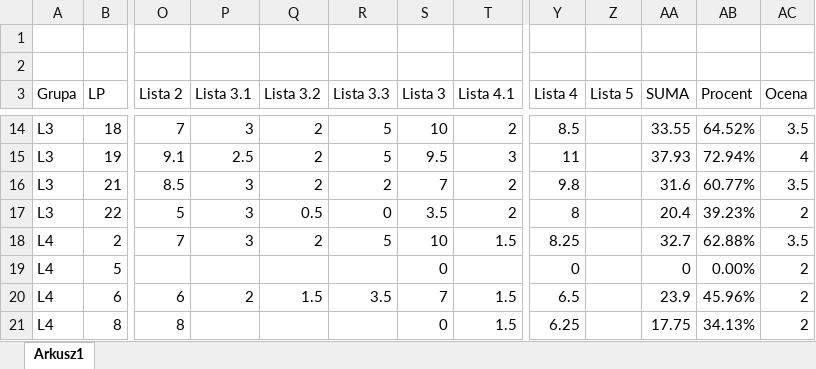
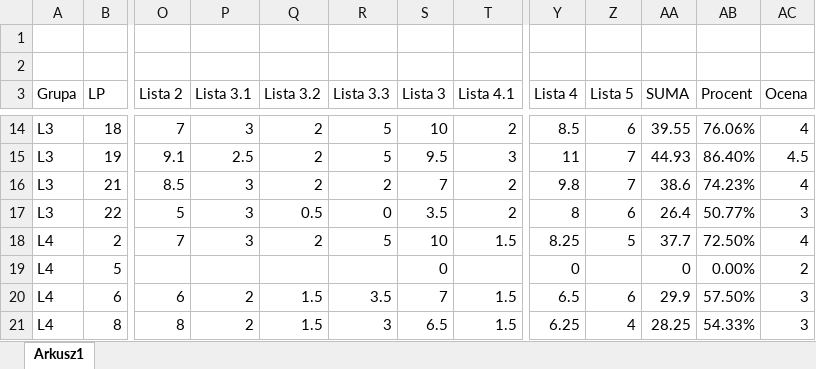
Before and after one commit to mpenarprz/BazyDanychI4, an Excel workbook: Laboratorium/Wyniki.xlsx, sheet Arkusz1, drawn as a sheet; only a part is shown, gaps mark what is left out; values as stored, in another font and other column widths than the file's, no borders; table styles not drawn; the diff covers the shown part only; the diff names each change by its address in the sheet, - before the commit and + after, or states it on an @@ line.

```diff
--- a/Laboratorium/Wyniki.xlsx (sheet Arkusz1)
+++ b/Laboratorium/Wyniki.xlsx (sheet Arkusz1)
-Z14 (Lista 5): (empty)
+Z14 (Lista 5): 6
-AA14 (SUMA): 33.55
+AA14 (SUMA): 39.55
-AB14 (Procent): 64.52%
+AB14 (Procent): 76.06%
-AC14 (Ocena): 3.5
+AC14 (Ocena): 4
-Z15:Z16 (Lista 5): (empty)
+Z15:Z16 (Lista 5): 7
-AA15 (SUMA): 37.93
+AA15 (SUMA): 44.93
-AB15 (Procent): 72.94%
+AB15 (Procent): 86.40%
-AC15 (Ocena): 4
+AC15 (Ocena): 4.5
-AA16 (SUMA): 31.6
+AA16 (SUMA): 38.6
-AB16 (Procent): 60.77%
+AB16 (Procent): 74.23%
-AC16 (Ocena): 3.5
+AC16 (Ocena): 4
-Z17 (Lista 5): (empty)
+Z17 (Lista 5): 6
-AA17 (SUMA): 20.4
+AA17 (SUMA): 26.4
-AB17 (Procent): 39.23%
+AB17 (Procent): 50.77%
-AC17 (Ocena): 2
+AC17 (Ocena): 3
-Z18 (Lista 5): (empty)
+Z18 (Lista 5): 5
-AA18 (SUMA): 32.7
+AA18 (SUMA): 37.7
-AB18 (Procent): 62.88%
+AB18 (Procent): 72.50%
-AC18 (Ocena): 3.5
+AC18 (Ocena): 4
-Z20 (Lista 5): (empty)
+Z20 (Lista 5): 6
-AA20 (SUMA): 23.9
+AA20 (SUMA): 29.9
-AB20 (Procent): 45.96%
+AB20 (Procent): 57.50%
-AC20:AC21 (Ocena): 2
+AC20:AC21 (Ocena): 3
-P21 (Lista 3.1): (empty)
+P21 (Lista 3.1): 2
-Q21 (Lista 3.2): (empty)
+Q21 (Lista 3.2): 1.5
-R21 (Lista 3.3): (empty)
+R21 (Lista 3.3): 3
-S21 (Lista 3): 0
+S21 (Lista 3): 6.5
-Z21 (Lista 5): (empty)
+Z21 (Lista 5): 4
-AA21 (SUMA): 17.75
+AA21 (SUMA): 28.25
-AB21 (Procent): 34.13%
+AB21 (Procent): 54.33%
```
Also changed, not shown: 7 added rows, 2 removed rows and 56 edited cells elsewhere in this sheet, 4 other files.
